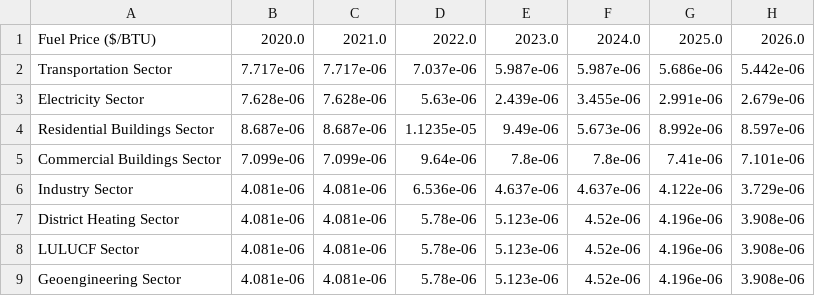
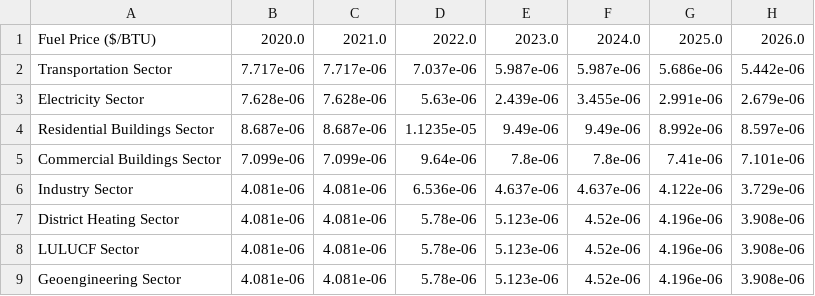
Before and after one commit to EnergyInnovation/eps-kansas, a CSV file: InputData/fuels/BFPaT/BFPaT-pretax-natgas.csv, drawn as a sheet; only a part is shown; the diff names each change by its address in the sheet, - before the commit and + after, or states it on an @@ line.

```diff
--- a/InputData/fuels/BFPaT/BFPaT-pretax-natgas.csv
+++ b/InputData/fuels/BFPaT/BFPaT-pretax-natgas.csv
-F4: 5.673e-06
+F4: 9.49e-06
```
Also changed, not shown: InputData/fuels/BFPIaE/BFPIaE-imports.csv, InputData/fuels/BFPaT/BFPaT-fueltax-natgas.csv, 9 other files.
